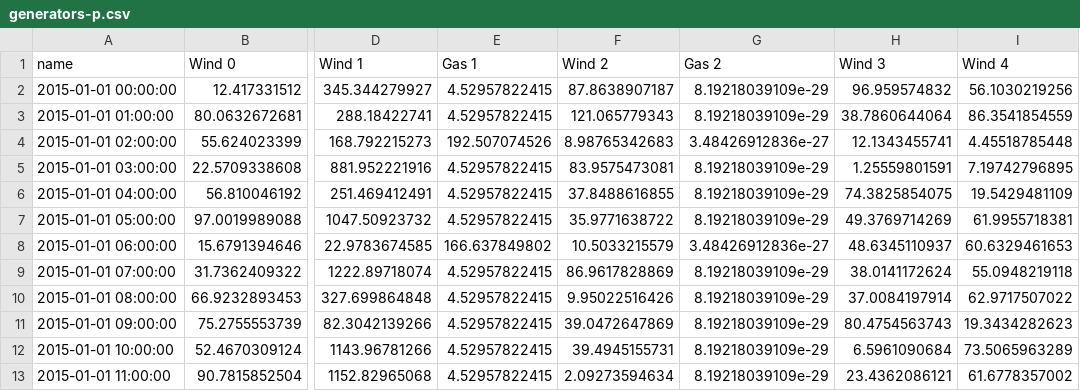
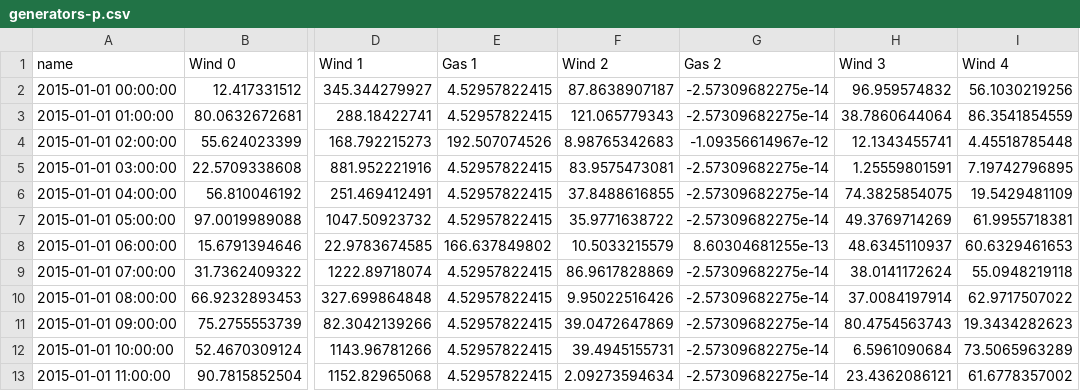
Before and after one commit to PyPSA/PyPSA, a CSV file: examples/opf-storage-hvdc/opf-storage-data/results/generators-p.csv, drawn as a sheet; only a part is shown, gaps mark what is left out; the diff names each change by its address in the sheet, - before the commit and + after, or states it on an @@ line.

```diff
--- a/examples/opf-storage-hvdc/opf-storage-data/results/generators-p.csv
+++ b/examples/opf-storage-hvdc/opf-storage-data/results/generators-p.csv
-G2:G3 (Gas 2): 8.19218039109e-29
+G2:G3 (Gas 2): -2.57309682275e-14
-G4 (Gas 2): 3.48426912836e-27
+G4 (Gas 2): -1.09356614967e-12
-G5:G7 (Gas 2): 8.19218039109e-29
+G5:G7 (Gas 2): -2.57309682275e-14
-G8 (Gas 2): 3.48426912836e-27
+G8 (Gas 2): 8.60304681255e-13
-G9:G13 (Gas 2): 8.19218039109e-29
+G9:G13 (Gas 2): -2.57309682275e-14
```
Also changed, not shown: examples/ac-dc-meshed/ac-dc-data/generators.csv, examples/ac-dc-meshed/ac-dc-data/results-lpf/generators.csv, 22 other files.
